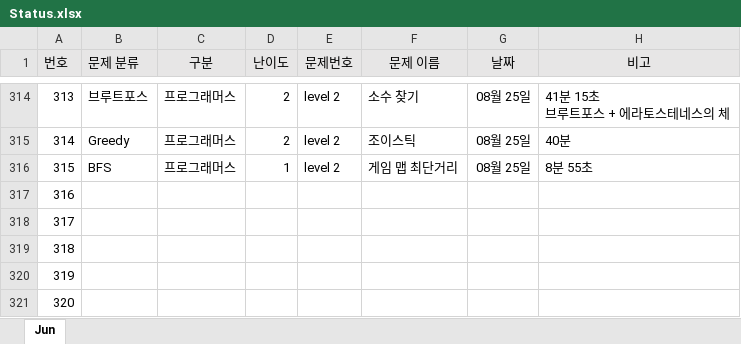
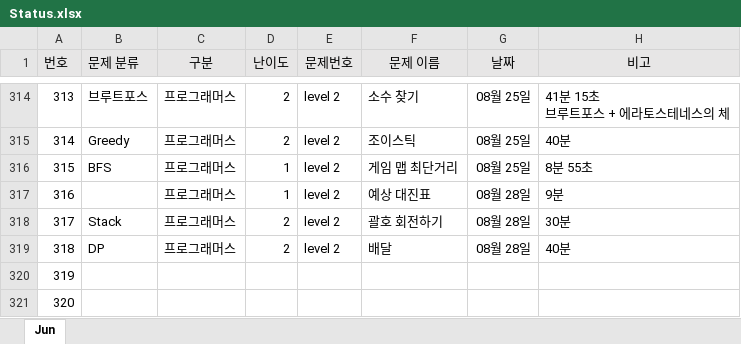
Before and after one commit to JunHeon-Ch/GC_Algorithm_Study, an Excel workbook: junheon/Status.xlsx, sheet Jun, drawn as a sheet; only a part is shown, gaps mark what is left out; values as stored, in another font and other column widths than the file's, no borders; the diff names each change by its address in the sheet, - before the commit and + after, or states it on an @@ line.

Commit message:
status

```diff
--- a/junheon/Status.xlsx (sheet Jun)
+++ b/junheon/Status.xlsx (sheet Jun)
-C317:C319 (구분): (empty)
+C317:C319 (구분): 프로그래머스
-D317 (난이도): (empty)
+D317 (난이도): 1
-E317:E319 (문제번호): (empty)
+E317:E319 (문제번호): level 2
-F317 (문제 이름): (empty)
+F317 (문제 이름): 예상 대진표
-G317:G319 (날짜): (empty)
+G317:G319 (날짜): 08월 28일
-H317 (비고): (empty)
+H317 (비고): 9분
-B318 (문제 분류): (empty)
+B318 (문제 분류): Stack
-D318:D319 (난이도): (empty)
+D318:D319 (난이도): 2
-F318 (문제 이름): (empty)
+F318 (문제 이름): 괄호 회전하기
-H318 (비고): (empty)
+H318 (비고): 30분
-B319 (문제 분류): (empty)
+B319 (문제 분류): DP
-F319 (문제 이름): (empty)
+F319 (문제 이름): 배달
-H319 (비고): (empty)
+H319 (비고): 40분
```
